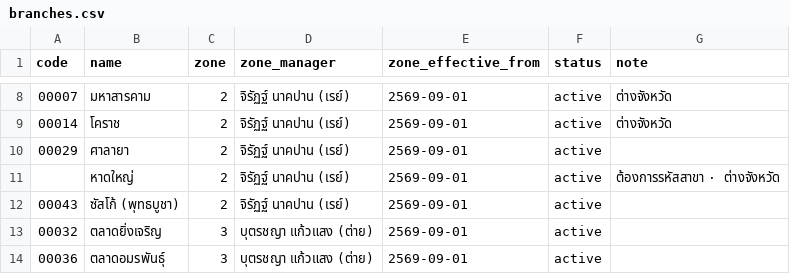
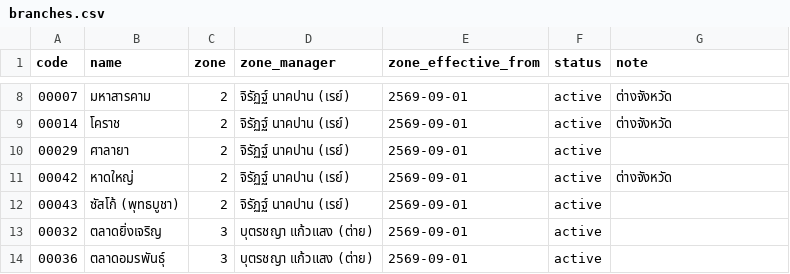
Before and after one commit to noppanareepa-cyber/somjai-pr, a CSV file: truck-queue/seed/branches.csv, drawn as a sheet; only a part is shown, gaps mark what is left out.

```diff
--- a/truck-queue/seed/branches.csv
+++ b/truck-queue/seed/branches.csv
@@ -10,3 +10,3 @@ code,name,zone,zone_manager,zone_effective_from,status,note
 00029,ศาลายา,2,จิรัฏฐ์ นาคปาน (เรย์),2569-09-01,active,
-,หาดใหญ่,2,จิรัฏฐ์ นาคปาน (เรย์),2569-09-01,active,ต้องการรหัสสาขา · ต่างจังหวัด
+00042,หาดใหญ่,2,จิรัฏฐ์ นาคปาน (เรย์),2569-09-01,active,ต่างจังหวัด
 00043,ซัสโก้ (พุทธบูชา),2,จิรัฏฐ์ นาคปาน (เรย์),2569-09-01,active,
```
Also changed, not shown: 1 other file.
